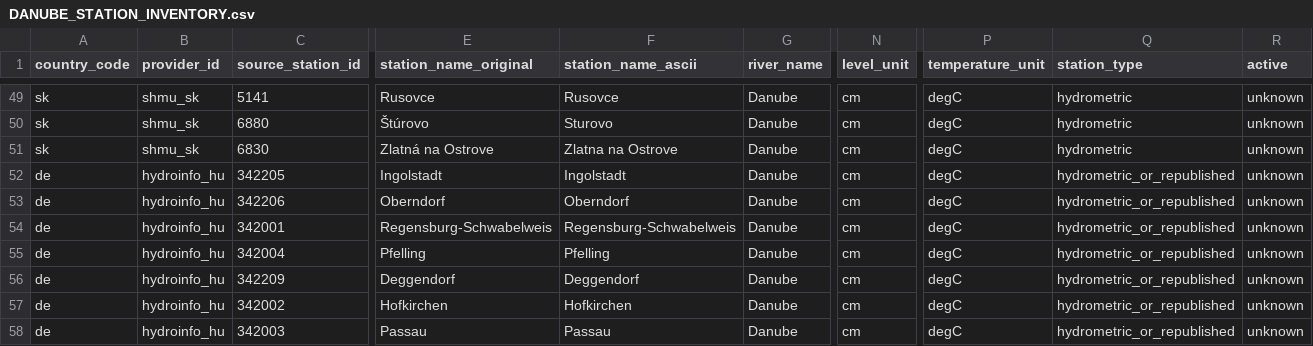
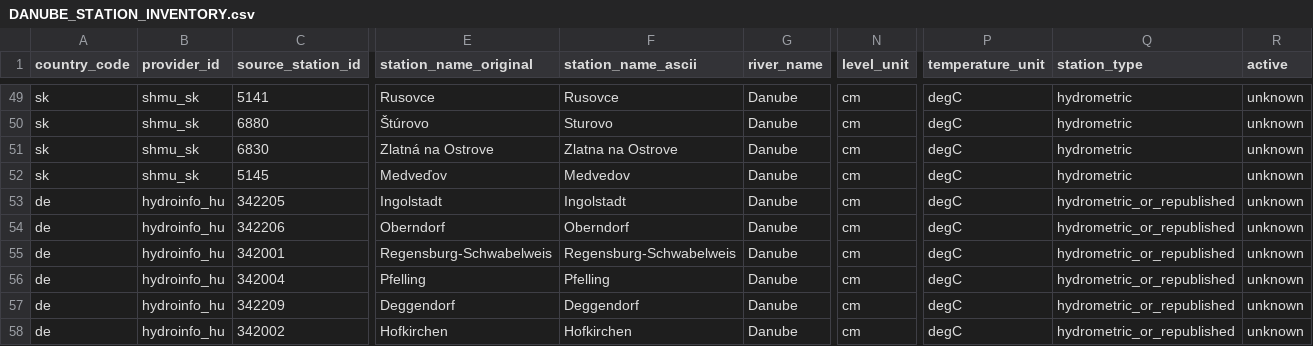
Before and after one commit to mariusbudileanu/nivel-dunare, a CSV file: docs/DANUBE_STATION_INVENTORY.csv, drawn as a sheet; only a part is shown, gaps mark what is left out; the shorter side is filled out with more unchanged rows; rows hold the shown columns only; the diff names each change by its address in the sheet, - before the commit and + after, or states it on an @@ line.

```diff
--- a/docs/DANUBE_STATION_INVENTORY.csv
+++ b/docs/DANUBE_STATION_INVENTORY.csv
+row 52: sk | shmu_sk | 5145 | Medveďov | Medvedov | Danube | cm | degC | hydrometric | unknown
```
Also changed, not shown: data/reference/international_station_geocoding.csv, docs/INTERNATIONAL_STATIONS_AUDIT.csv, 12 other files.
